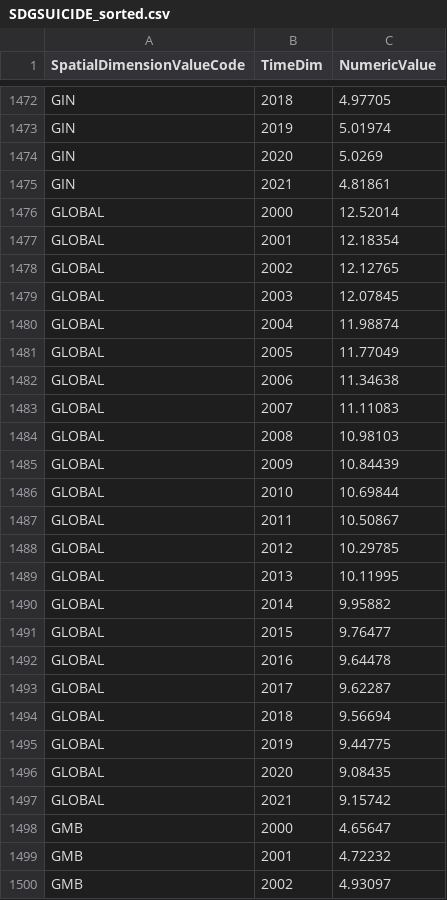
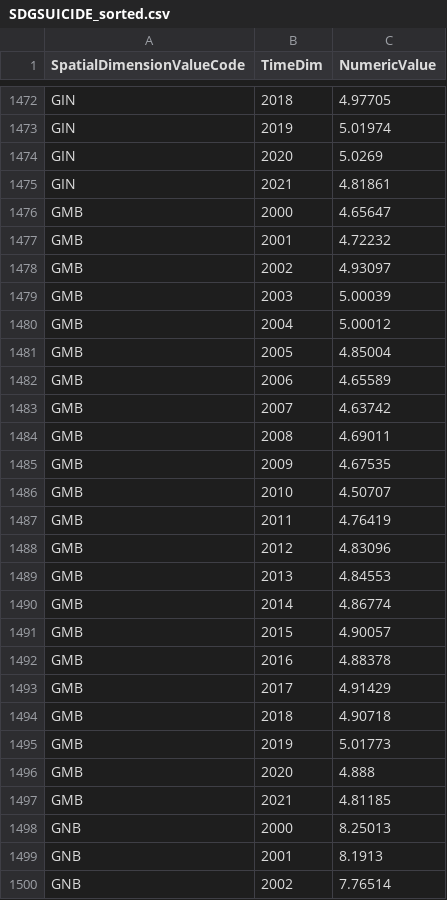
Before and after one commit to jjjw1010/suicide-rates-countries, a CSV file: data/SDGSUICIDE_sorted.csv, drawn as a sheet; only a part is shown, gaps mark what is left out; the shorter side is filled out with more unchanged rows; the diff names each change by its address in the sheet, - before the commit and + after, or states it on an @@ line.

```diff
--- a/data/SDGSUICIDE_sorted.csv
+++ b/data/SDGSUICIDE_sorted.csv
-row 1476: GLOBAL | 2000 | 12.52014
-row 1477: GLOBAL | 2001 | 12.18354
-row 1478: GLOBAL | 2002 | 12.12765
-row 1479: GLOBAL | 2003 | 12.07845
-row 1480: GLOBAL | 2004 | 11.98874
-row 1481: GLOBAL | 2005 | 11.77049
-row 1482: GLOBAL | 2006 | 11.34638
-row 1483: GLOBAL | 2007 | 11.11083
-row 1484: GLOBAL | 2008 | 10.98103
-row 1485: GLOBAL | 2009 | 10.84439
-row 1486: GLOBAL | 2010 | 10.69844
-row 1487: GLOBAL | 2011 | 10.50867
-row 1488: GLOBAL | 2012 | 10.29785
-row 1489: GLOBAL | 2013 | 10.11995
-row 1490: GLOBAL | 2014 | 9.95882
-row 1491: GLOBAL | 2015 | 9.76477
-row 1492: GLOBAL | 2016 | 9.64478
-row 1493: GLOBAL | 2017 | 9.62287
-row 1494: GLOBAL | 2018 | 9.56694
-row 1495: GLOBAL | 2019 | 9.44775
-row 1496: GLOBAL | 2020 | 9.08435
-row 1497: GLOBAL | 2021 | 9.15742
```
Also changed, not shown: data/SDGSUICIDE_cleaned.csv, 5 other files.
